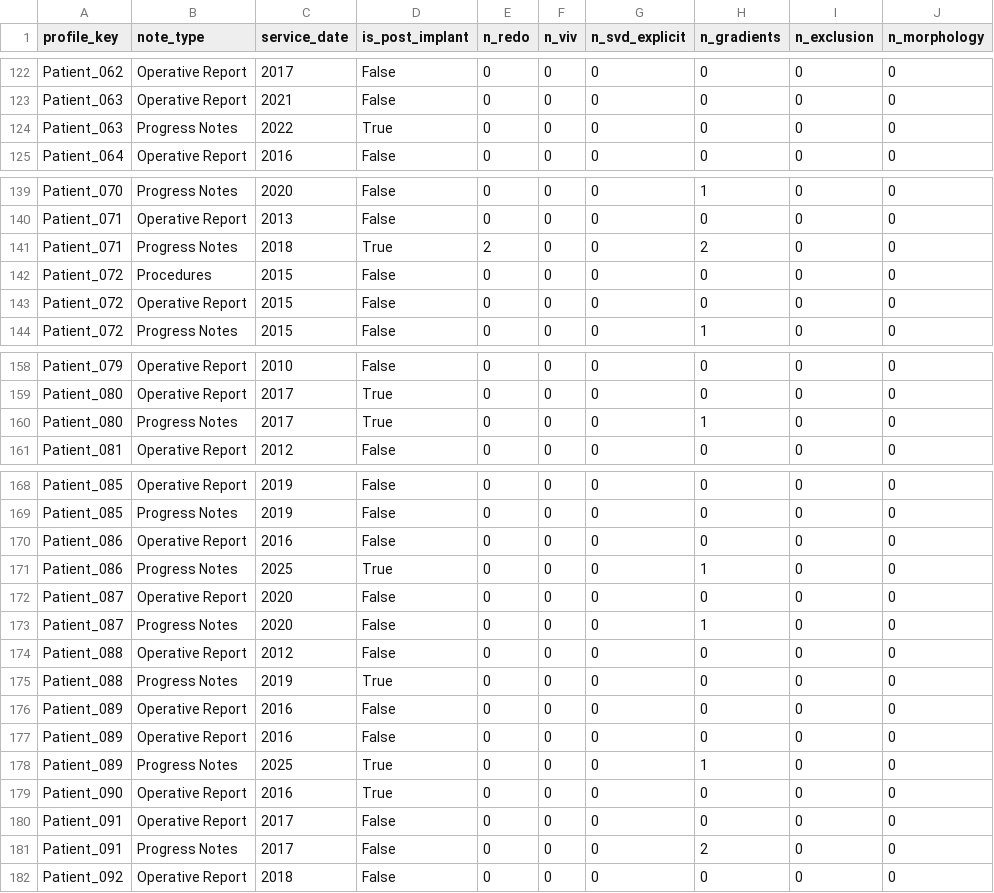
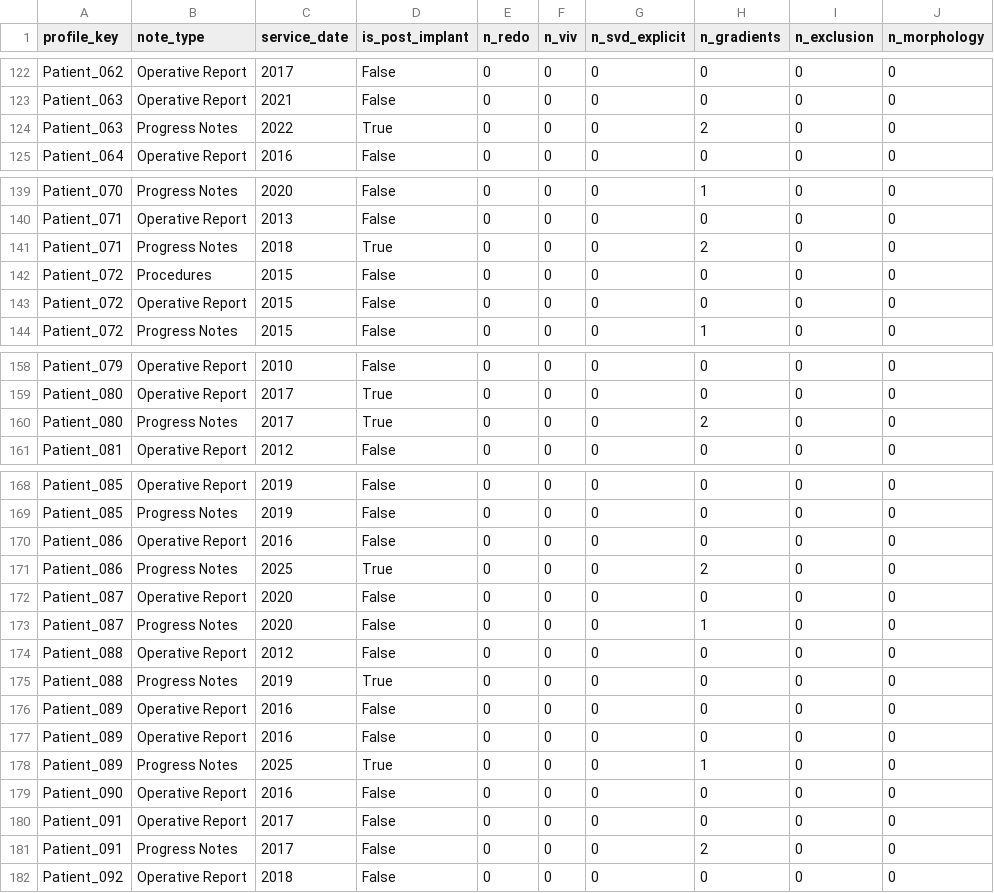
Before and after one commit to angelikisa/dyania, a CSV file: notebooks/notes_audit.csv, drawn as a sheet; only a part is shown, gaps mark what is left out; the diff covers the shown part only.

```diff
--- a/notebooks/notes_audit.csv
+++ b/notebooks/notes_audit.csv
@@ -123,3 +123,3 @@ Patient_062,Operative Report,2017,False,0,0,0,0,0,0
 Patient_063,Operative Report,2021,False,0,0,0,0,0,0
-Patient_063,Progress Notes,2022,True,0,0,0,0,0,0
+Patient_063,Progress Notes,2022,True,0,0,0,2,0,0
 Patient_064,Operative Report,2016,False,0,0,0,0,0,0
@@ -140,3 +140,3 @@ Patient_070,Progress Notes,2020,False,0,0,0,1,0,0
 Patient_071,Operative Report,2013,False,0,0,0,0,0,0
-Patient_071,Progress Notes,2018,True,2,0,0,2,0,0
+Patient_071,Progress Notes,2018,True,0,0,0,2,0,0
 Patient_072,Procedures,2015,False,0,0,0,0,0,0
@@ -159,3 +159,3 @@ Patient_079,Operative Report,2010,False,0,0,0,0,0,0
 Patient_080,Operative Report,2017,True,0,0,0,0,0,0
-Patient_080,Progress Notes,2017,True,0,0,0,1,0,0
+Patient_080,Progress Notes,2017,True,0,0,0,2,0,0
 Patient_081,Operative Report,2012,False,0,0,0,0,0,0
@@ -170,3 +170,3 @@ Patient_085,Progress Notes,2019,False,0,0,0,0,0,0
 Patient_086,Operative Report,2016,False,0,0,0,0,0,0
-Patient_086,Progress Notes,2025,True,0,0,0,1,0,0
+Patient_086,Progress Notes,2025,True,0,0,0,2,0,0
 Patient_087,Operative Report,2020,False,0,0,0,0,0,0
@@ -178,3 +178,3 @@ Patient_089,Operative Report,2016,False,0,0,0,0,0,0
 Patient_089,Progress Notes,2025,True,0,0,0,1,0,0
-Patient_090,Operative Report,2016,True,0,0,0,0,0,0
+Patient_090,Operative Report,2016,False,0,0,0,0,0,0
 Patient_091,Operative Report,2017,False,0,0,0,0,0,0
```
Also changed, not shown: 18 edited cells elsewhere in this file, data_processed_patient_labels.csv, notes_audit.csv, 30 other files.
